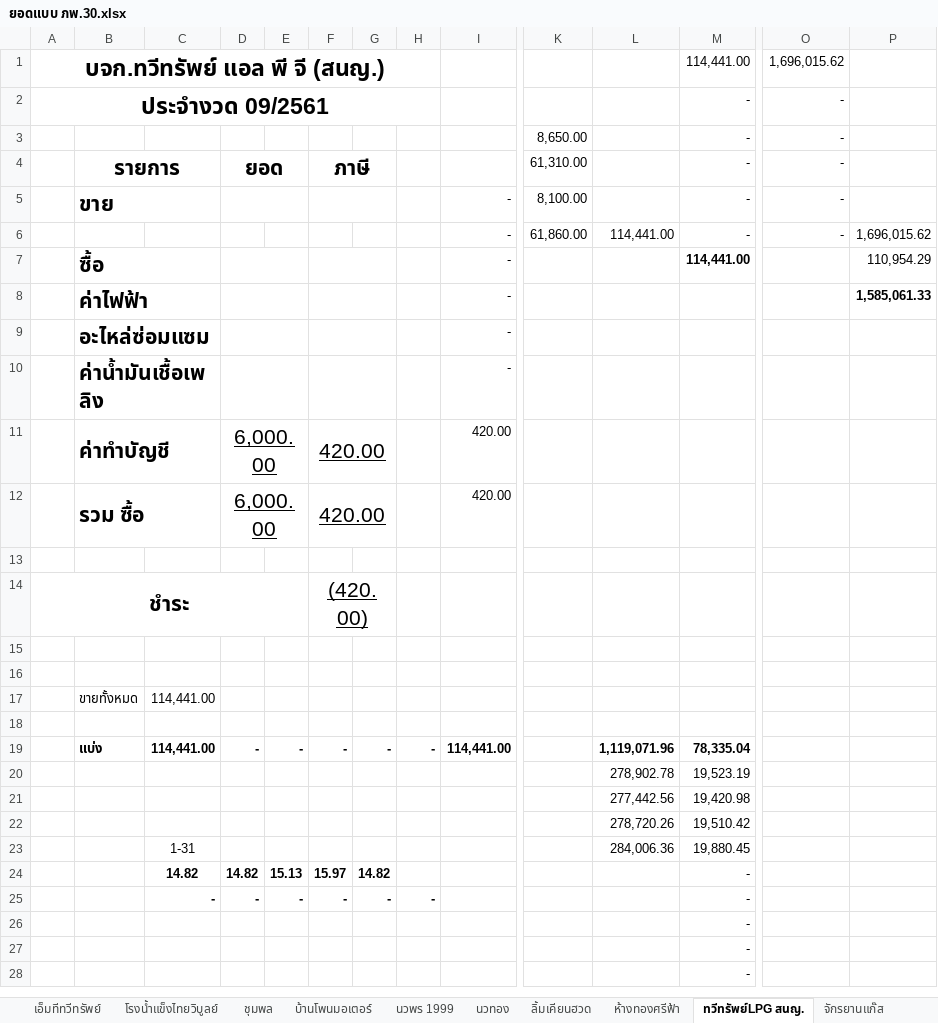
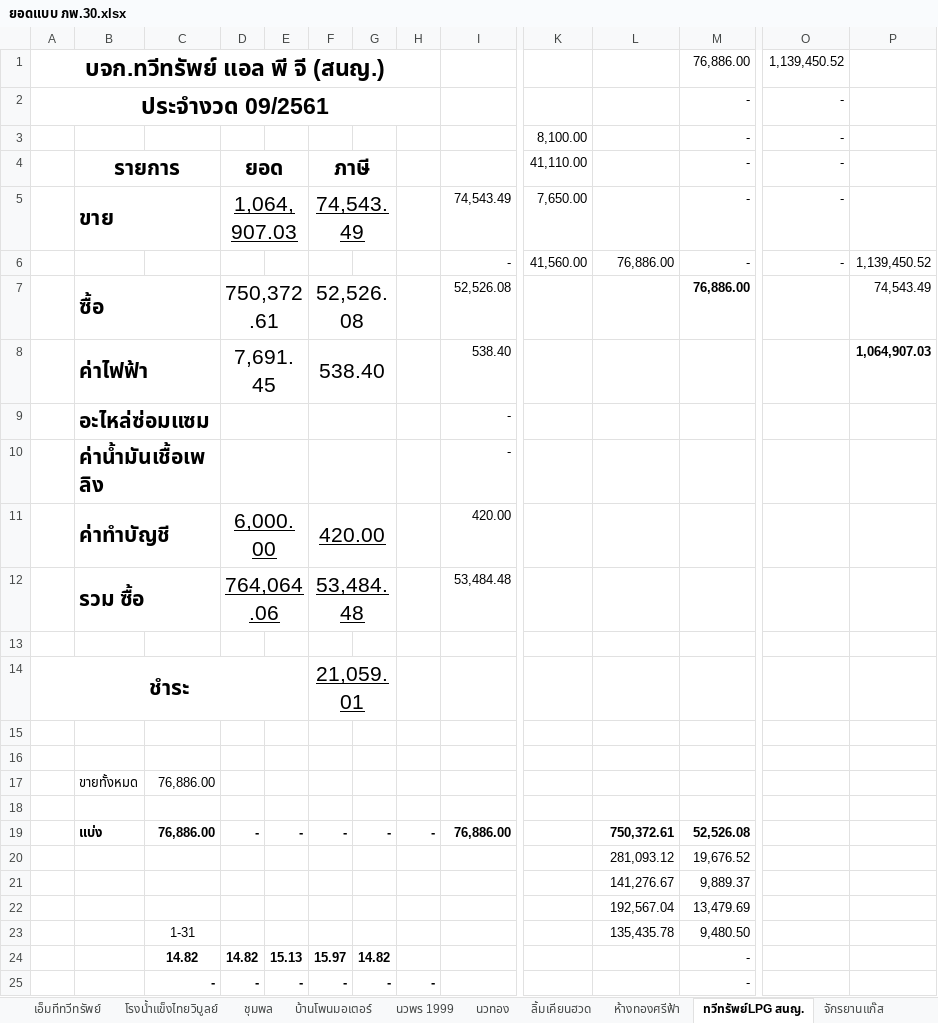
Before and after one commit to kzlbauy/PNP-Account, an Excel workbook: 2561/MY WORK/ยอดแบบ ภพ.30.xlsx, sheet ทวีทรัพย์LPG สนญ., drawn as a sheet; only a part is shown, gaps mark what is left out; the shorter side is filled out with more unchanged rows; values as stored, in another font and other column widths than the file's, no borders; removed rows and columns are numbered as before the commit, all else as after; rows hold the shown columns only; the diff names each change by its address in the sheet, - before the commit and + after, or states it on an @@ line.

Commit message:
Update 2561/MY WORK/ยอดแบบ ภพ.30.xlsx

```diff
--- a/2561/MY WORK/ยอดแบบ ภพ.30.xlsx (sheet ทวีทรัพย์LPG สนญ.)
+++ b/2561/MY WORK/ยอดแบบ ภพ.30.xlsx (sheet ทวีทรัพย์LPG สนญ.)
-M1: 114,441.00
+M1: 76,886.00
-O1: 1,696,015.62
+O1: 1,139,450.52
-K3: 8,650.00
+K3: 8,100.00
-K4: 61,310.00
+K4: 41,110.00
-D5: (empty)
+D5: 1,064,907.03
-F5: (empty)
+F5: 74,543.49
-I5: -
+I5: 74,543.49
-K5: 8,100.00
+K5: 7,650.00
-K6: 61,860.00
+K6: 41,560.00
-L6: 114,441.00
+L6: 76,886.00
-P6: 1,696,015.62
+P6: 1,139,450.52
-row 7:  | ซื้อ |  |  |  |  |  |  | - |  |  | 114,441.00 |  | 110,954.29
-row 8:  | ค่าไฟฟ้า |  |  |  |  |  |  | - |  |  |  |  | 1,585,061.33
+row 7:  | ซื้อ |  | 750,372.61 |  | 52,526.08 |  |  | 52,526.08 |  |  | 76,886.00 |  | 74,543.49
+row 8:  | ค่าไฟฟ้า |  | 7,691.45 |  | 538.40 |  |  | 538.40 |  |  |  |  | 1,064,907.03
-row 12:  | รวม ซื้อ |  | 6,000.00 |  | 420.00 |  |  | 420.00
+row 12:  | รวม ซื้อ |  | 764,064.06 |  | 53,484.48 |  |  | 53,484.48
-F14: (420.00)
+F14: 21,059.01
-C17: 114,441.00
+C17: 76,886.00
-C19: 114,441.00
+C19: 76,886.00
-I19: 114,441.00
+I19: 76,886.00
-L19: 1,119,071.96
+L19: 750,372.61
-M19: 78,335.04
+M19: 52,526.08
-row 20:  |  |  |  |  |  |  |  |  |  | 278,902.78 | 19,523.19
-row 21:  |  |  |  |  |  |  |  |  |  | 277,442.56 | 19,420.98
-row 22:  |  |  |  |  |  |  |  |  |  | 278,720.26 | 19,510.42
-row 23:  |  | 1-31 |  |  |  |  |  |  |  | 284,006.36 | 19,880.45
+row 20:  |  |  |  |  |  |  |  |  |  | 281,093.12 | 19,676.52
+row 21:  |  |  |  |  |  |  |  |  |  | 141,276.67 | 9,889.37
+row 22:  |  |  |  |  |  |  |  |  |  | 192,567.04 | 13,479.69
+row 23:  |  | 1-31 |  |  |  |  |  |  |  | 135,435.78 | 9,480.50
```
